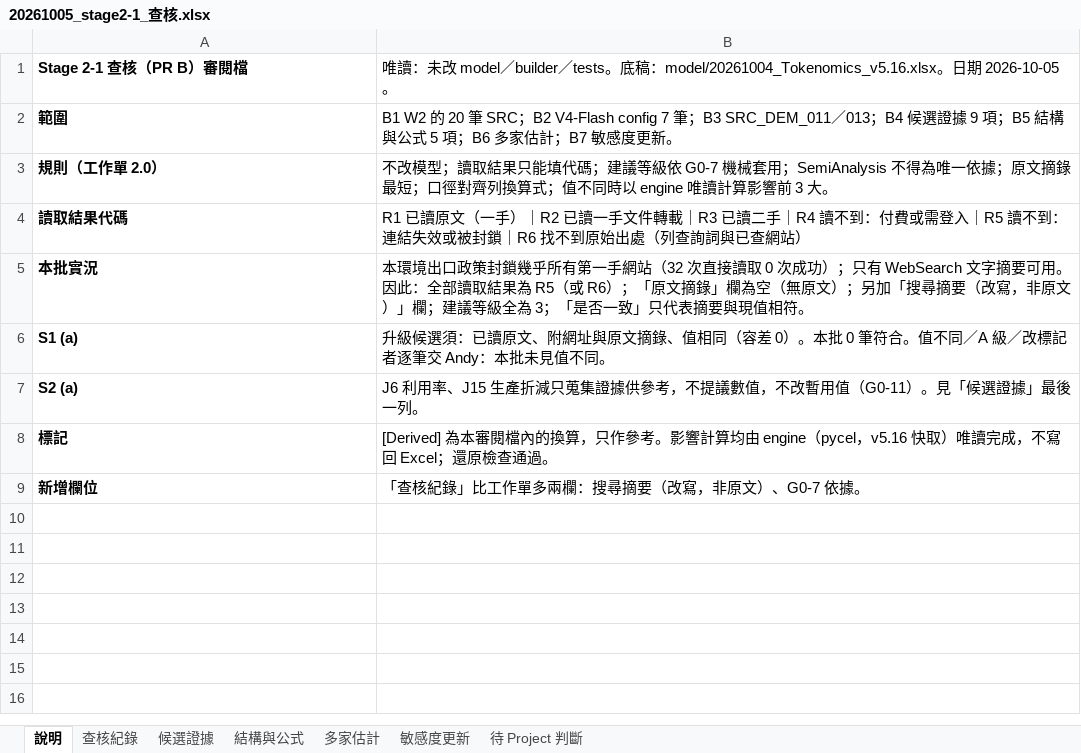
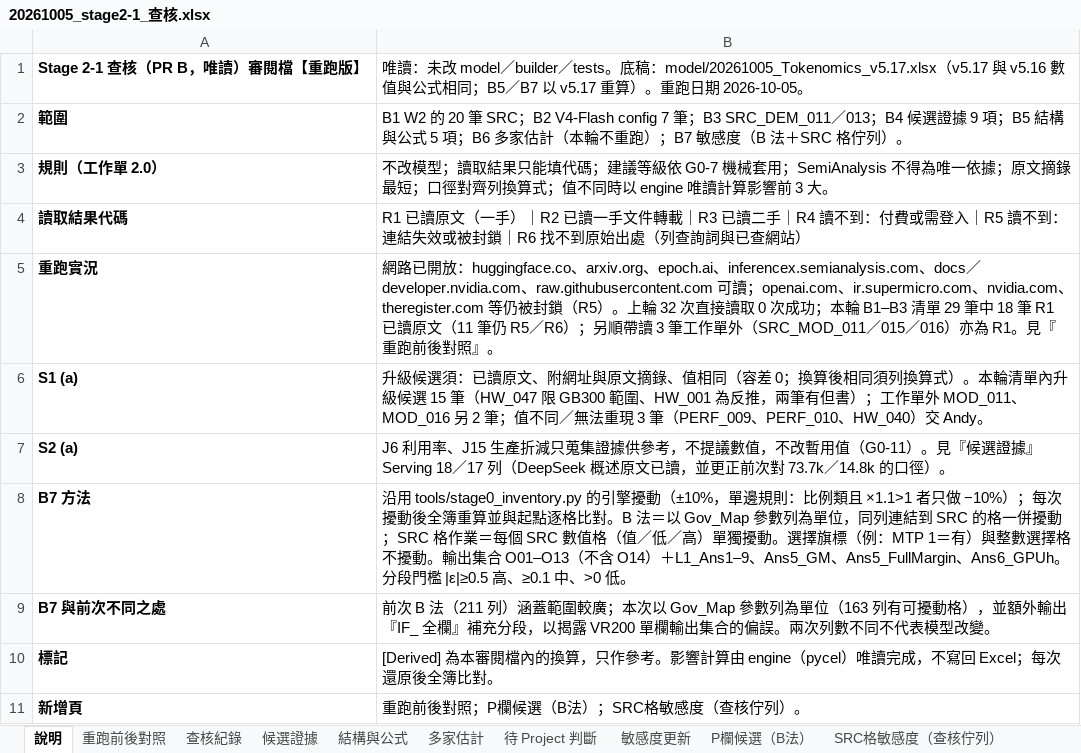
Before and after one commit to YinchenChang/Tokenomics, an Excel workbook: docs/reports/20261005_stage2-1_查核.xlsx, sheet 說明, drawn as a sheet; values as stored, in another font and other column widths than the file's, no borders; removed rows and columns are numbered as before the commit, all else as after; the diff names each change by its address in the sheet, - before the commit and + after, or states it on an @@ line.

```diff
--- a/docs/reports/20261005_stage2-1_查核.xlsx (sheet 說明)
+++ b/docs/reports/20261005_stage2-1_查核.xlsx (sheet 說明)
+sheet tab: 重跑前後對照
+sheet tab: P欄候選（B法）
+sheet tab: SRC格敏感度（查核佇列）
@@ sheet tab order changed: 說明 | 重跑前後對照 | 查核紀錄 | 候選證據 | 結構與公式 | 多家估計 | 待 Project 判斷 | 敏感度更新 | P欄候選（B法） | SRC格敏感度（查核佇列） @@
-row 1: Stage 2-1 查核（PR B）審閱檔 | 唯讀：未改 model／builder／tests。底稿：model/20261004_Tokenomics_v5.16.xlsx。日期 2026-10-05。
+row 1: Stage 2-1 查核（PR B，唯讀）審閱檔【重跑版】 | 唯讀：未改 model／builder／tests。底稿：model/20261005_Tokenomics_v5.17.xlsx（v5.17 與 v5.16 數值與公式相同；B5／B7 以 v5.17 重算）。重跑日期 2026-10-05。
-B2: …多家估計；B7 敏感度更新。
+B2: …多家估計（本輪不重跑）；B7 敏感度（B 法＋SRC 格佇列）。
-row 5: 本批實況 | 本環境出口政策封鎖幾乎所有第一手網站（32 次直接讀取 0 次成功）；只有 WebSearch 文字摘要可用。因此：全部讀取結果為 R5（或 R6）；「原文摘錄」欄為空（無原文）；另加「搜尋摘要（改寫，非原文）」欄；建議等級全為 3；「是否一致」只代表摘要與現值相符。
+row 5: 重跑實況 | 網路已開放：huggingface.co、arxiv.org、epoch.ai、inferencex.semianalysis.com、docs／developer.nvidia.com、raw.githubusercontent.com 可讀；openai.com、ir.supermicro.com、nvidia.com、theregister.com 等仍被封鎖（R5）。上輪 32 次直接讀取 0 次成功；本輪 B1–B3 清單 29 筆中 18 筆 R1 已讀原文（11 筆仍 R5／R6）；另順帶讀 3 筆工作單外（SRC_MOD_011／015／016）亦為 R1。見『重跑前後對照』。
-B6: …容差 0）。本批 0 筆符合。值不同／A 級／改標記者逐筆交 Andy：本批未見值不同。
+B6: …容差 0；換算後相同須列換算式）。本輪清單內升級候選 15 筆（HW_047 限 GB300 範圍、HW_001 為反推，兩筆有但書）；工作單外 MOD_011、MOD_016 另 2 筆；值不同／無法重現 3 筆（PERF_009、PERF_010、HW_040）交 Andy。
-B7: …G0-11）。見「候選證據」最後一列。
+B7: …G0-11）。見『候選證據』Serving 18／17 列（DeepSeek 概述原文已讀，並更正前次對 73.7k／14.8k 的口徑）。
+row 8: B7 方法 | 沿用 tools/stage0_inventory.py 的引擎擾動（±10%，單邊規則：比例類且 ×1.1>1 者只做 −10%）；每次擾動後全簿重算並與起點逐格比對。B 法＝以 Gov_Map 參數列為單位，同列連結到 SRC 的格一併擾動；SRC 格作業＝每個 SRC 數值格（值／低／高）單獨擾動。選擇旗標（例：MTP 1＝有）與整數選擇格不擾動。輸出集合 O01–O13（不含 O14）＋L1_Ans1–9、Ans5_GM、Ans5_FullMargin、Ans6_GPUh。分段門檻 |ε|≥0.5 高、≥0.1 中、>0 低。
+row 9: B7 與前次不同之處 | 前次 B 法（211 列）涵蓋範圍較廣；本次以 Gov_Map 參數列為單位（163 列有可擾動格），並額外輸出『IF_ 全欄』補充分段，以揭露 VR200 單欄輸出集合的偏誤。兩次列數不同不代表模型改變。
-B10: …影響計算均由 engine（pycel，v5.16 快取）唯讀完成，不寫回 Excel；還原檢查通過。
+B10: …影響計算由 engine（pycel）唯讀完成，不寫回 Excel；每次還原後全簿比對。
-row 9: 新增欄位 | 「查核紀錄」比工作單多兩欄：搜尋摘要（改寫，非原文）、G0-7 依據。
+row 11: 新增頁 | 重跑前後對照；P欄候選（B法）；SRC格敏感度（查核佇列）。
```
Also changed, not shown: sheet 敏感度更新, sheet 查核紀錄, sheet 待 Project 判斷, sheet 候選證據, sheet 結構與公式, sheet 多家估計, 1 other file.
